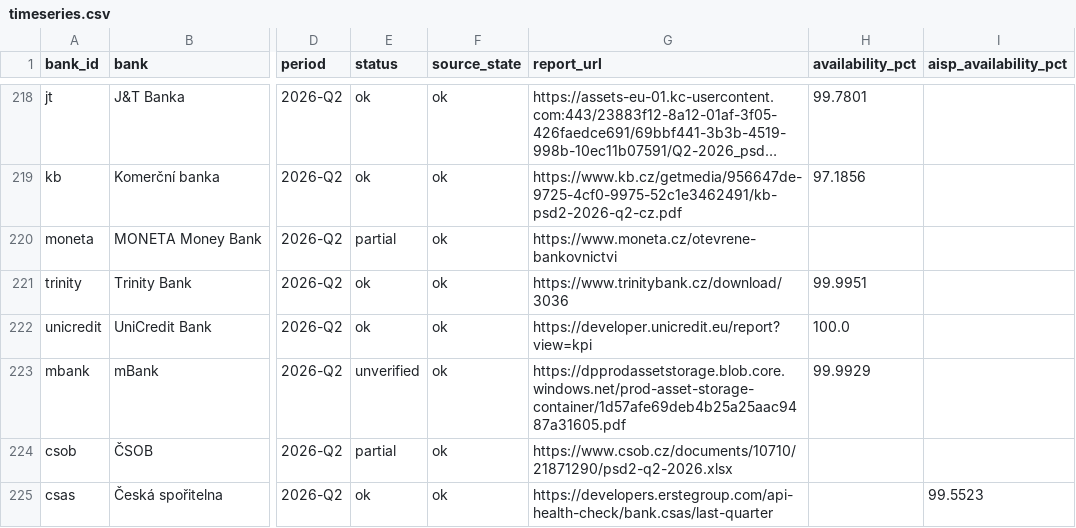
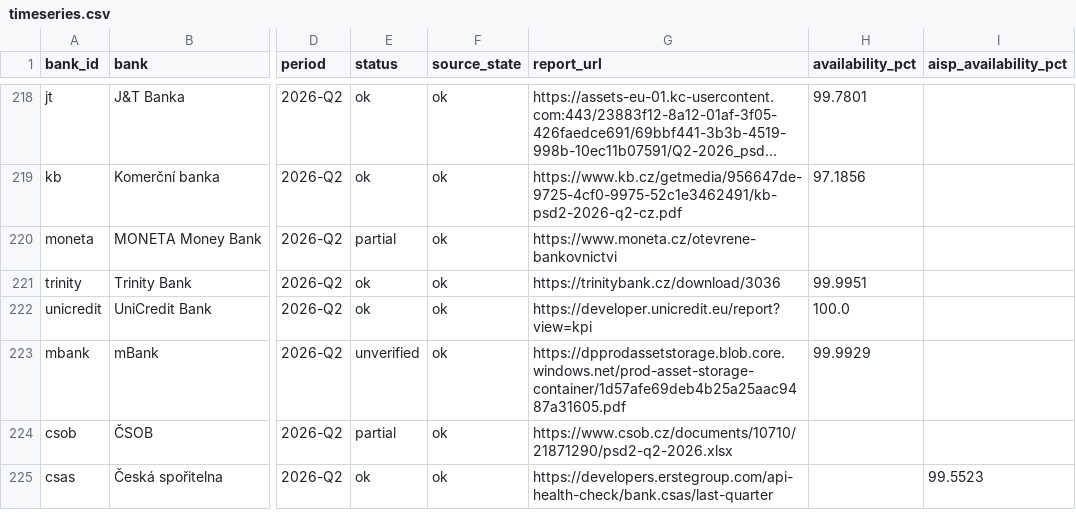
Before and after one commit to tesskosnar/API-PSD2-tracker, a CSV file: data/timeseries.csv, drawn as a sheet; only a part is shown, gaps mark what is left out; long unchanged cells end in …; the diff names each change by its address in the sheet, - before the commit and + after, or states it on an @@ line.

```diff
--- a/data/timeseries.csv
+++ b/data/timeseries.csv
-G221 (report_url): https://www.trinitybank.cz/download/3036
+G221 (report_url): https://trinitybank.cz/download/3036
```
Also changed, not shown: data/history.csv, data/latest.csv, 31 other files.
